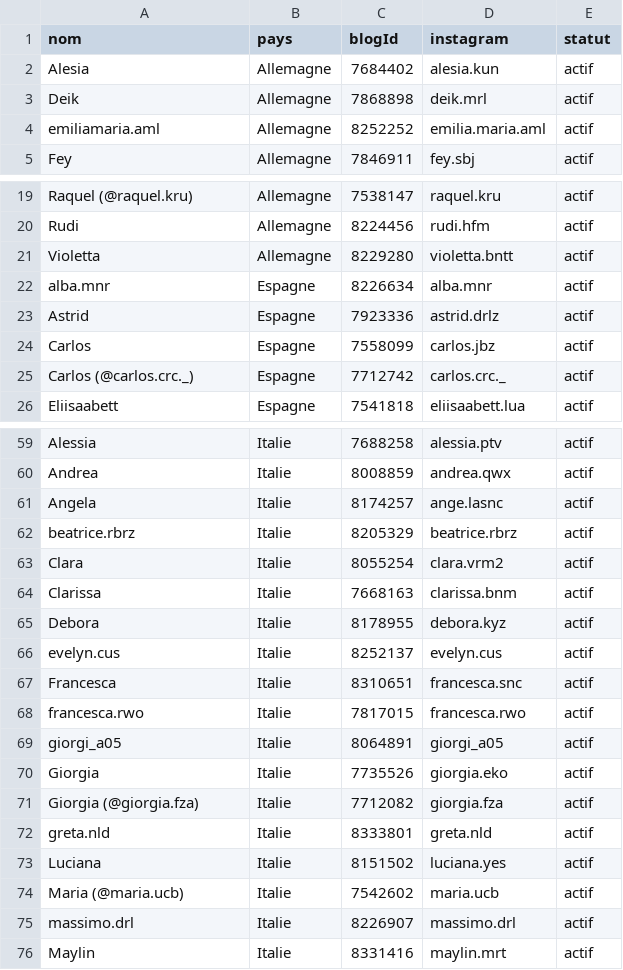
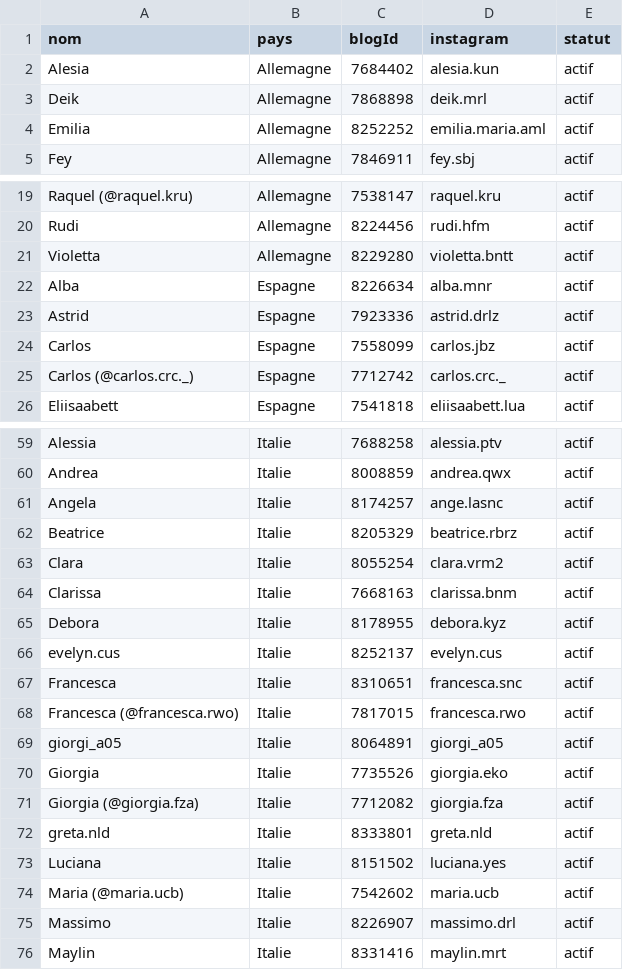
Before and after one commit to creator-ugc/creator-ugc.github.io, a CSV file: ugc-9c2e21c0e664/ugc.csv, drawn as a sheet; only a part is shown, gaps mark what is left out.

```diff
--- a/ugc-9c2e21c0e664/ugc.csv
+++ b/ugc-9c2e21c0e664/ugc.csv
@@ -3,3 +3,3 @@ Alesia,Allemagne,7684402,alesia.kun,actif
 Deik,Allemagne,7868898,deik.mrl,actif
-emiliamaria.aml,Allemagne,8252252,emilia.maria.aml,actif
+Emilia,Allemagne,8252252,emilia.maria.aml,actif
 Fey,Allemagne,7846911,fey.sbj,actif
@@ -21,3 +21,3 @@ Rudi,Allemagne,8224456,rudi.hfm,actif
 Violetta,Allemagne,8229280,violetta.bntt,actif
-alba.mnr,Espagne,8226634,alba.mnr,actif
+Alba,Espagne,8226634,alba.mnr,actif
 Astrid,Espagne,7923336,astrid.drlz,actif
@@ -61,3 +61,3 @@ Andrea,Italie,8008859,andrea.qwx,actif
 Angela,Italie,8174257,ange.lasnc,actif
-beatrice.rbrz,Italie,8205329,beatrice.rbrz,actif
+Beatrice,Italie,8205329,beatrice.rbrz,actif
 Clara,Italie,8055254,clara.vrm2,actif
@@ -67,3 +67,3 @@ evelyn.cus,Italie,8252137,evelyn.cus,actif
 Francesca,Italie,8310651,francesca.snc,actif
-francesca.rwo,Italie,7817015,francesca.rwo,actif
+Francesca (@francesca.rwo),Italie,7817015,francesca.rwo,actif
 giorgi_a05,Italie,8064891,giorgi_a05,actif
@@ -74,3 +74,3 @@ Luciana,Italie,8151502,luciana.yes,actif
 Maria (@maria.ucb),Italie,7542602,maria.ucb,actif
-massimo.drl,Italie,8226907,massimo.drl,actif
+Massimo,Italie,8226907,massimo.drl,actif
 Maylin,Italie,8331416,maylin.mrt,actif
```
Also changed, not shown: 9 other files.
